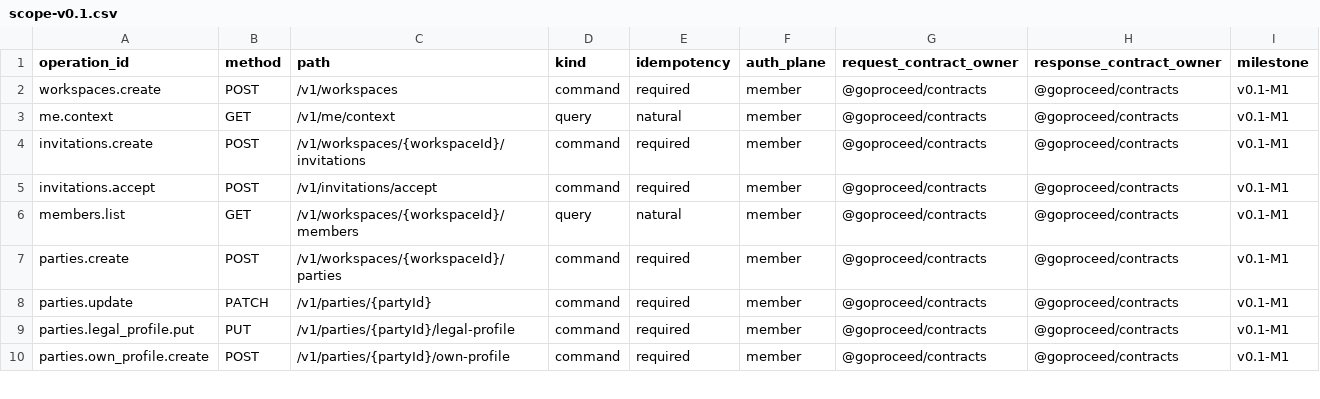
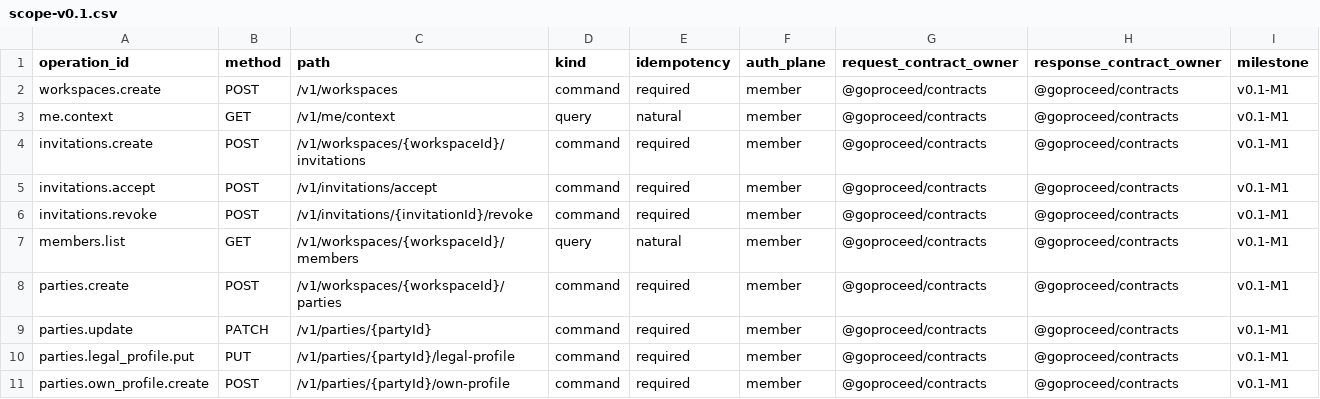
Before and after one commit to akisly/go-proceed, a CSV file: technical/openapi/scope-v0.1.csv, drawn as a sheet; only a part is shown; the diff names each change by its address in the sheet, - before the commit and + after, or states it on an @@ line.

```diff
--- a/technical/openapi/scope-v0.1.csv
+++ b/technical/openapi/scope-v0.1.csv
+row 6: invitations.revoke | POST | /v1/invitations/{invitationId}/revoke | command | required | member | @goproceed/contracts | @goproceed/contracts | v0.1-M1
```
Also changed, not shown: technical/database/invariant-catalog.csv, technical/events/event-catalog.csv, 14 other files.
